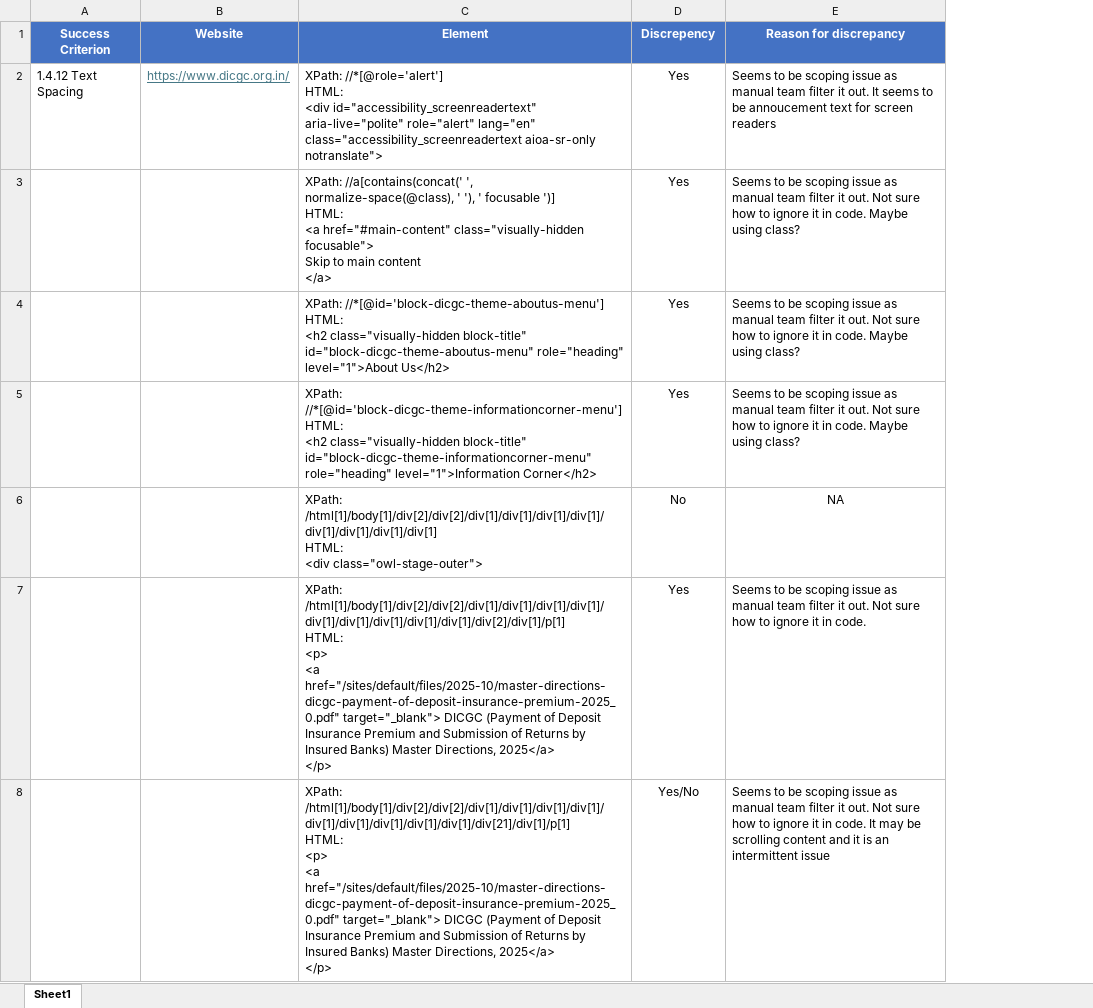
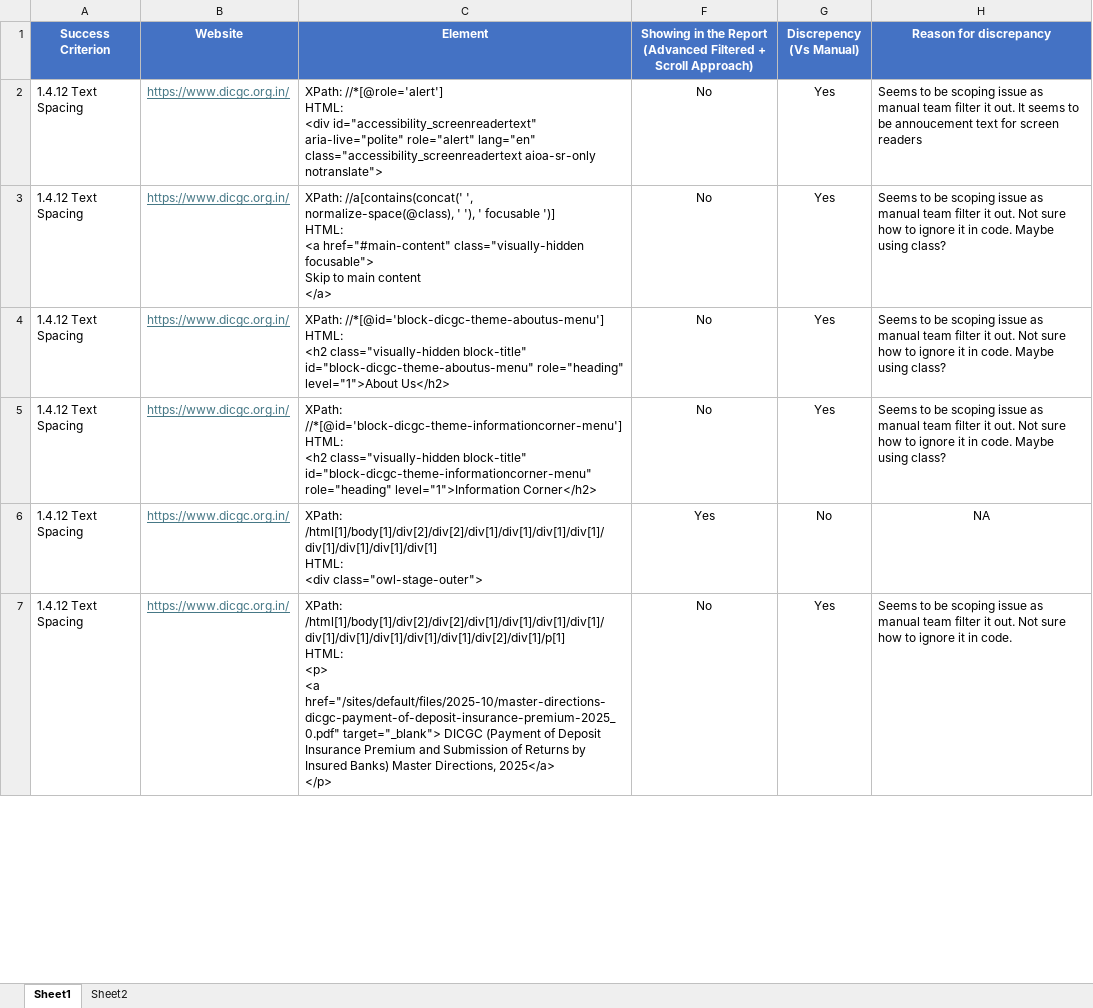
Before and after one commit to vijay-gupta/github-demo, an Excel workbook: WCAG_22_AA_Manual_Discrepancy.xlsx, sheet Sheet1, drawn as a sheet; only a part is shown; values as stored, in another font and other column widths than the file's, no borders; removed rows and columns are numbered as before the commit, all else as after; ↵ is a line break in a cell; the diff covers the shown part only; the diff names each change by its address in the sheet, - before the commit and + after, or states it on an @@ line.

```diff
--- a/WCAG_22_AA_Manual_Discrepancy.xlsx (sheet Sheet1)
+++ b/WCAG_22_AA_Manual_Discrepancy.xlsx (sheet Sheet1)
+sheet tab: Sheet2
+column F, rows 1-7: Showing in the Report (Advanced Filtered + Scroll Approach) | No | No | No | No | Yes | No
-G1: Discrepency
+G1: Discrepency (Vs Manual)
-A3:A7 (Success Criterion): (empty)
+A3:A7 (Success Criterion): 1.4.12 Text Spacing
-B3:B7 (Website): (empty)
+B3:B7 (Website): https://www.dicgc.org.in/
-row 8:  |  | XPath: /html[1]/body[1]/div[2]/div[2]/div[1]/div[1]/div[1]/div[1]/div[1]/div[1]/div[1]/div[1]/div[1]/div[21]/div[1]/p[1] ↵ HTML: ↵ <p> ↵ <a href="/sites/default/files/2025-10/master-directions-dicgc-payment-of-deposit-insurance-premium-2025_0.pdf" target="_blank"> DICGC (Payment of Deposit Insurance Premium and Submission of Returns by Insured Banks) Master Directions, 2025</a> ↵ </p> | Yes/No | Seems to be scoping issue as manual team filter it out. Not sure how to ignore it in code. It may be scrolling content and it is an intermittent issue
```
Also changed, not shown: 91 added rows, 2 removed rows and 12 edited cells elsewhere in this sheet, hidden cells, 1 other file.
